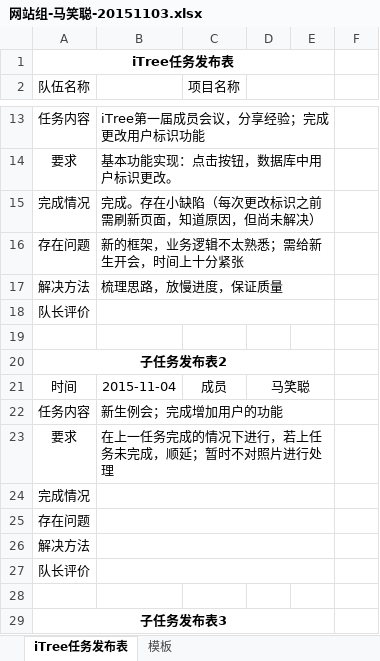
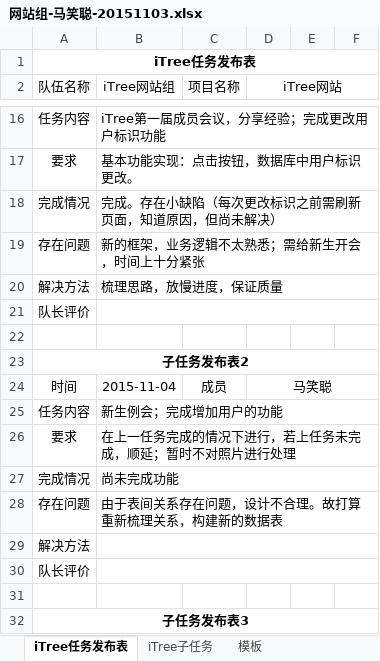
Before and after one commit to iTreeC/DevelopmentDocument, an Excel workbook: iTreeWeb/iTreeweb组相关文档/任务文档/iTreemxc/网站组-马笑聪-20151103.xlsx, sheet iTree任务发布表, drawn as a sheet; only a part is shown, gaps mark what is left out; values as stored, in another font and other column widths than the file's, no borders; removed rows and columns are numbered as before the commit, all else as after; the diff covers the shown part only; the diff names each change by its address in the sheet, - before the commit and + after, or states it on an @@ line.

```diff
--- a/iTreeWeb/iTreeweb组相关文档/任务文档/iTreemxc/网站组-马笑聪-20151103.xlsx (sheet iTree任务发布表)
+++ b/iTreeWeb/iTreeweb组相关文档/任务文档/iTreemxc/网站组-马笑聪-20151103.xlsx (sheet iTree任务发布表)
+sheet tab: iTree子任务
-A1:E1 merged
+A1:F1 merged
-B2: (empty)
+B2: iTree网站组
-D2: (empty)
+D2: iTree网站
-D2:E2 merged
+D2:F2 merged
-B13:E13 merged
+B16:F16 merged
-B14:E14 merged
+B17:F17 merged
-B15:E15 merged
+B18:F18 merged
-B16:E16 merged
+B19:F19 merged
-B17:E17 merged
+B20:F20 merged
-B18:E18 merged
+B21:F21 merged
-A20:E20 merged
+A23:F23 merged
-D21:E21 merged
+D24:F24 merged
-B22:E22 merged
+B25:F25 merged
-B23:E23 merged
+B26:F26 merged
-B27 (iTree网站组): (empty)
+B27 (iTree网站组): 尚未完成功能
-B24:E24 merged
+B27:F27 merged
-B28 (iTree网站组): (empty)
+B28 (iTree网站组): 由于表间关系存在问题，设计不合理。故打算重新梳理关系，构建新的数据表
-B25:E25 merged
+B28:F28 merged
-B26:E26 merged
+B29:F29 merged
-B27:E27 merged
+B30:F30 merged
-A29:E29 merged
+A32:F32 merged
```
Also changed, not shown: 3 added rows, 11 edited cells and merged cells elsewhere in this sheet, 21 other files.
